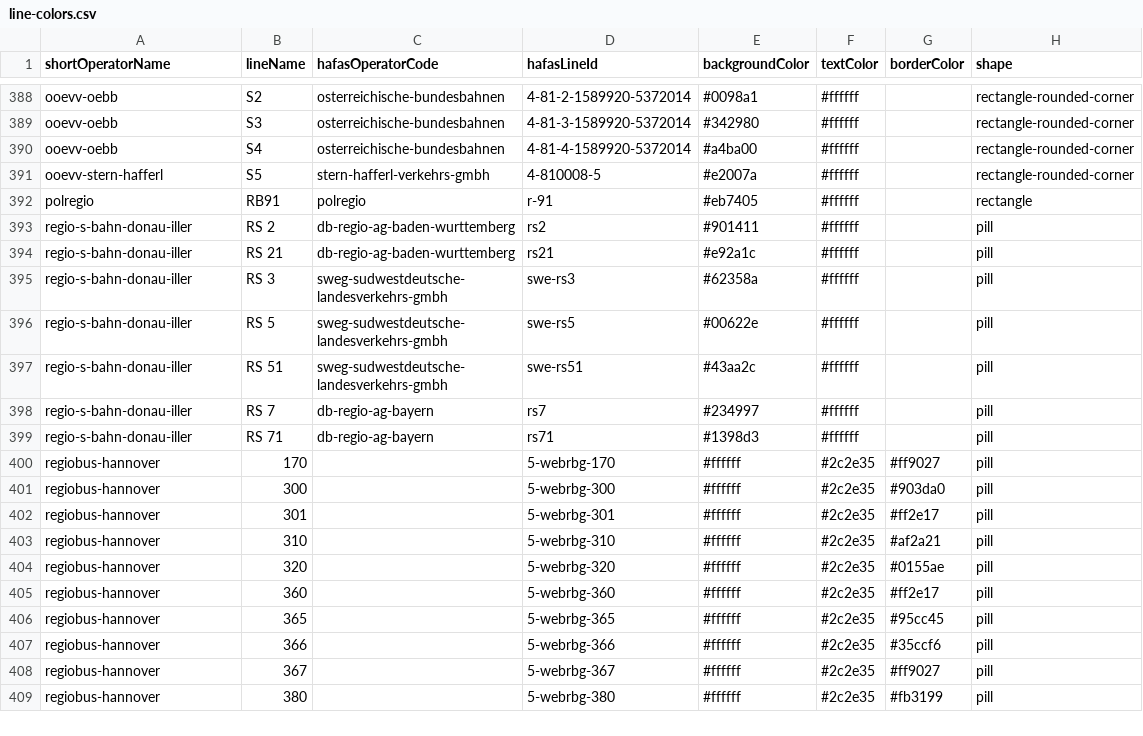
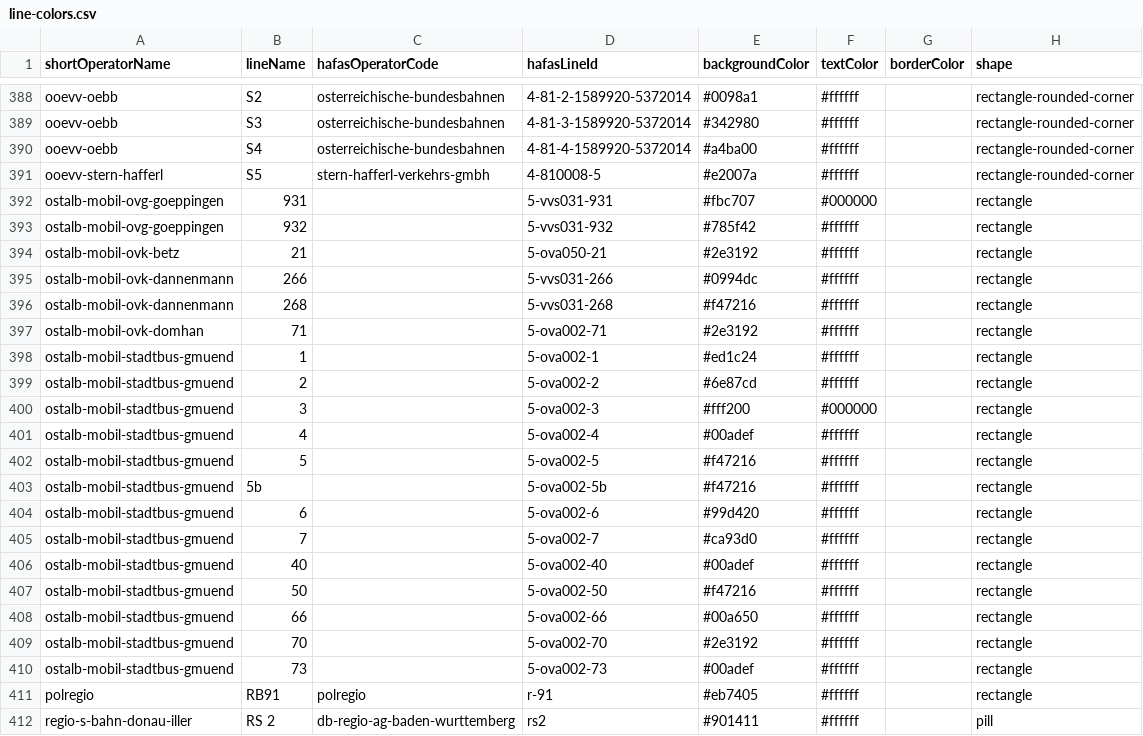
Before and after one commit to Traewelling/line-colors, a CSV file: line-colors.csv, drawn as a sheet; only a part is shown, gaps mark what is left out; the shorter side is filled out with more unchanged rows.

Commit message:
Update line-colors.csv

```diff
--- a/line-colors.csv
+++ b/line-colors.csv
@@ -391,2 +391,21 @@ ooevv-oebb,S4,osterreichische-bundesbahnen,4-81-4-1589920-5372014,#a4ba00,#fffff
 ooevv-stern-hafferl,S5,stern-hafferl-verkehrs-gmbh,4-810008-5,#e2007a,#ffffff,,rectangle-rounded-corner
+ostalb-mobil-ovg-goeppingen,931,,5-vvs031-931,#fbc707,#000000,,rectangle
+ostalb-mobil-ovg-goeppingen,932,,5-vvs031-932,#785f42,#ffffff,,rectangle
+ostalb-mobil-ovk-betz,21,,5-ova050-21,#2e3192,#ffffff,,rectangle
+ostalb-mobil-ovk-dannenmann,266,,5-vvs031-266,#0994dc,#ffffff,,rectangle
+ostalb-mobil-ovk-dannenmann,268,,5-vvs031-268,#f47216,#ffffff,,rectangle
+ostalb-mobil-ovk-domhan,71,,5-ova002-71,#2e3192,#ffffff,,rectangle
+ostalb-mobil-stadtbus-gmuend,1,,5-ova002-1,#ed1c24,#ffffff,,rectangle
+ostalb-mobil-stadtbus-gmuend,2,,5-ova002-2,#6e87cd,#ffffff,,rectangle
+ostalb-mobil-stadtbus-gmuend,3,,5-ova002-3,#fff200,#000000,,rectangle
+ostalb-mobil-stadtbus-gmuend,4,,5-ova002-4,#00adef,#ffffff,,rectangle
+ostalb-mobil-stadtbus-gmuend,5,,5-ova002-5,#f47216,#ffffff,,rectangle
+ostalb-mobil-stadtbus-gmuend,5b,,5-ova002-5b,#f47216,#ffffff,,rectangle
+ostalb-mobil-stadtbus-gmuend,6,,5-ova002-6,#99d420,#ffffff,,rectangle
+ostalb-mobil-stadtbus-gmuend,7,,5-ova002-7,#ca93d0,#ffffff,,rectangle
+ostalb-mobil-stadtbus-gmuend,40,,5-ova002-40,#00adef,#ffffff,,rectangle
+ostalb-mobil-stadtbus-gmuend,50,,5-ova002-50,#f47216,#ffffff,,rectangle
+ostalb-mobil-stadtbus-gmuend,66,,5-ova002-66,#00a650,#ffffff,,rectangle
+ostalb-mobil-stadtbus-gmuend,70,,5-ova002-70,#2e3192,#ffffff,,rectangle
+ostalb-mobil-stadtbus-gmuend,73,,5-ova002-73,#00adef,#ffffff,,rectangle
 polregio,RB91,polregio,r-91,#eb7405,#ffffff,,rectangle
```
